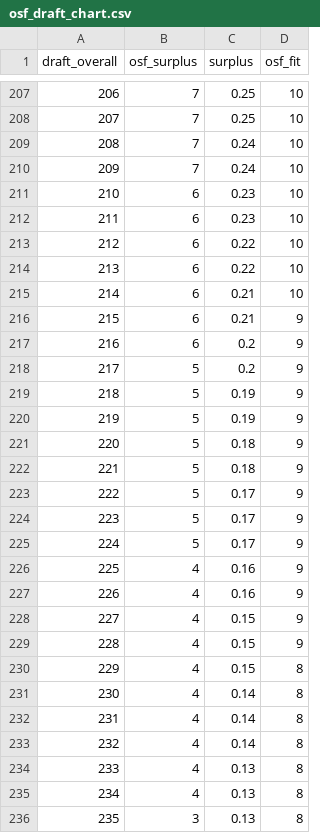
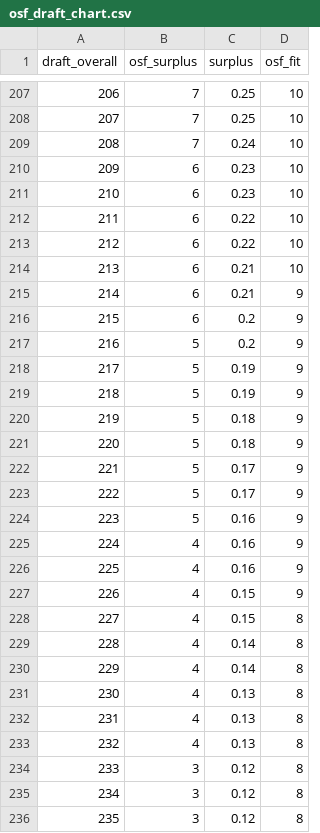
Before and after one commit to nflverse/open-source-football, a CSV file: _posts/2023-02-23-nfl-draft-value-chart/osf_draft_chart.csv, drawn as a sheet; only a part is shown, gaps mark what is left out; the diff covers the shown part only.

```diff
--- a/_posts/2023-02-23-nfl-draft-value-chart/osf_draft_chart.csv
+++ b/_posts/2023-02-23-nfl-draft-value-chart/osf_draft_chart.csv
@@ -209,28 +209,28 @@ draft_overall,osf_surplus,surplus,osf_fit
 208,7,0.24,10
-209,7,0.24,10
+209,6,0.23,10
 210,6,0.23,10
-211,6,0.23,10
+211,6,0.22,10
 212,6,0.22,10
-213,6,0.22,10
-214,6,0.21,10
-215,6,0.21,9
-216,6,0.2,9
-217,5,0.2,9
+213,6,0.21,10
+214,6,0.21,9
+215,6,0.2,9
+216,5,0.2,9
+217,5,0.19,9
 218,5,0.19,9
-219,5,0.19,9
+219,5,0.18,9
 220,5,0.18,9
-221,5,0.18,9
+221,5,0.17,9
 222,5,0.17,9
-223,5,0.17,9
-224,5,0.17,9
+223,5,0.16,9
+224,4,0.16,9
 225,4,0.16,9
-226,4,0.16,9
-227,4,0.15,9
-228,4,0.15,9
-229,4,0.15,8
-230,4,0.14,8
-231,4,0.14,8
-232,4,0.14,8
-233,4,0.13,8
-234,4,0.13,8
-235,3,0.13,8
+226,4,0.15,9
+227,4,0.15,8
+228,4,0.14,8
+229,4,0.14,8
+230,4,0.13,8
+231,4,0.13,8
+232,4,0.13,8
+233,3,0.12,8
+234,3,0.12,8
+235,3,0.12,8
```
Also changed, not shown: 41 edited cells elsewhere in this file, docs/posts/2023-02-23-nfl-draft-value-chart/osf_draft_chart.csv, 4 other files.
